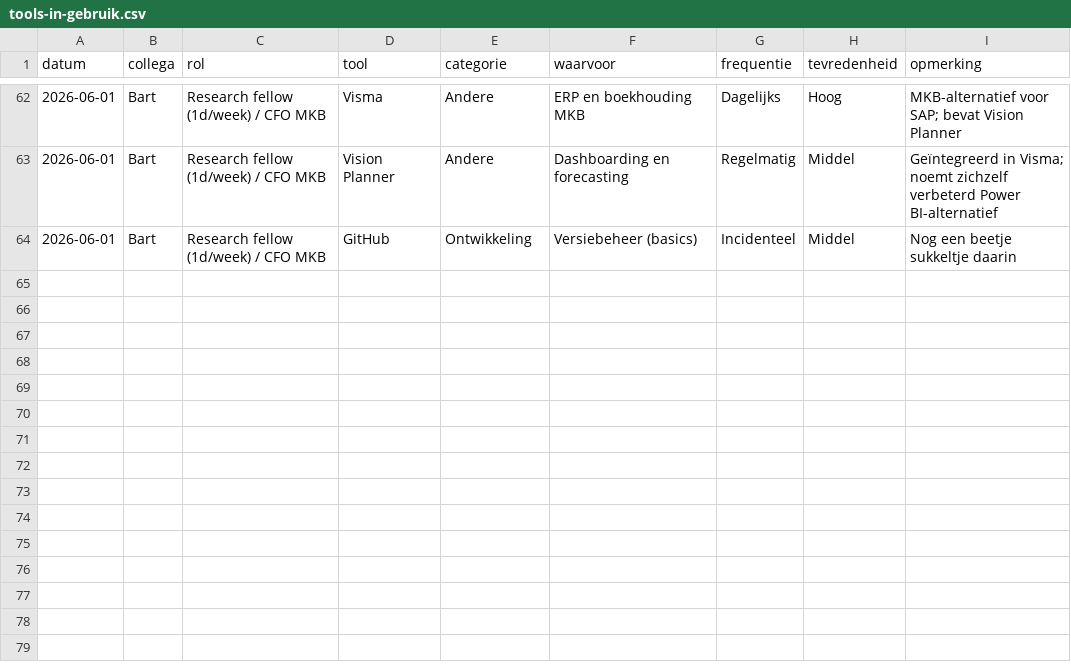
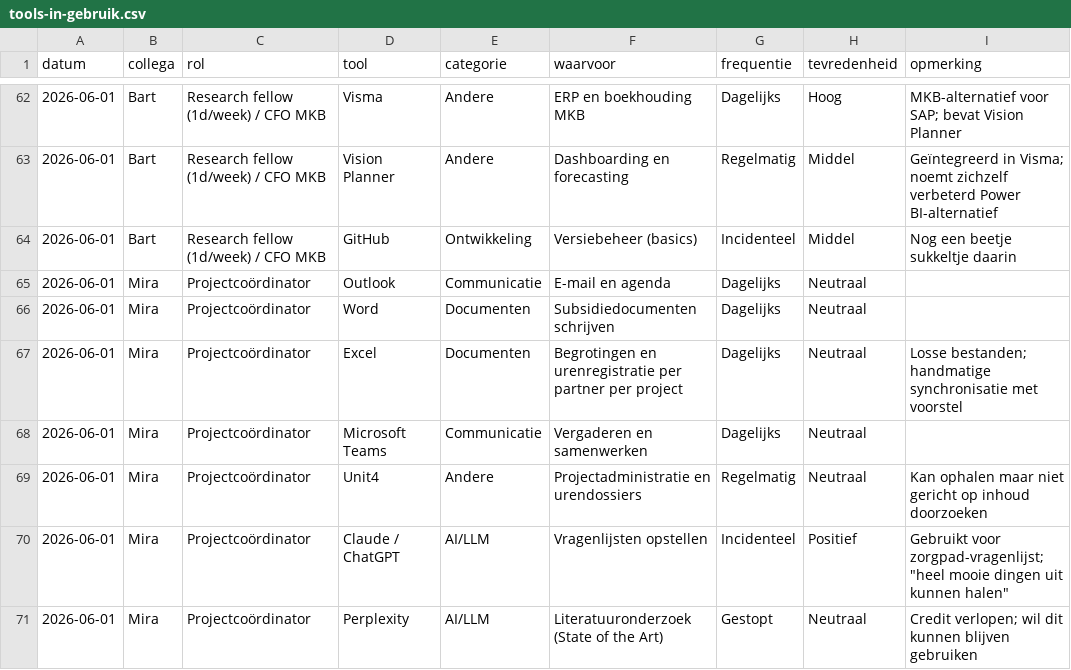
Before and after one commit to Windesheim-A-I-Support/Inventarisatie-kleine-AI-toepassingen-binnen-het-team, a CSV file: data/tools-in-gebruik.csv, drawn as a sheet; only a part is shown, gaps mark what is left out; the diff names each change by its address in the sheet, - before the commit and + after, or states it on an @@ line.

```diff
--- a/data/tools-in-gebruik.csv
+++ b/data/tools-in-gebruik.csv
+row 65: 2026-06-01 | Mira | Projectcoördinator | Outlook | Communicatie | E-mail en agenda | Dagelijks | Neutraal
+row 66: 2026-06-01 | Mira | Projectcoördinator | Word | Documenten | Subsidiedocumenten schrijven | Dagelijks | Neutraal
+row 67: 2026-06-01 | Mira | Projectcoördinator | Excel | Documenten | Begrotingen en urenregistratie per partner per project | Dagelijks | Neutraal | Losse bestanden; handmatige synchronisatie met voorstel
+row 68: 2026-06-01 | Mira | Projectcoördinator | Microsoft Teams | Communicatie | Vergaderen en samenwerken | Dagelijks | Neutraal
+row 69: 2026-06-01 | Mira | Projectcoördinator | Unit4 | Andere | Projectadministratie en urendossiers | Regelmatig | Neutraal | Kan ophalen maar niet gericht op inhoud doorzoeken
+row 70: 2026-06-01 | Mira | Projectcoördinator | Claude / ChatGPT | AI/LLM | Vragenlijsten opstellen | Incidenteel | Positief | Gebruikt voor zorgpad-vragenlijst; "heel mooie dingen uit kunnen halen"
+row 71: 2026-06-01 | Mira | Projectcoördinator | Perplexity | AI/LLM | Literatuuronderzoek (State of the Art) | Gestopt | Neutraal | Credit verlopen; wil dit kunnen blijven gebruiken
```
Also changed, not shown: data/radartjes.csv, 3 other files.
